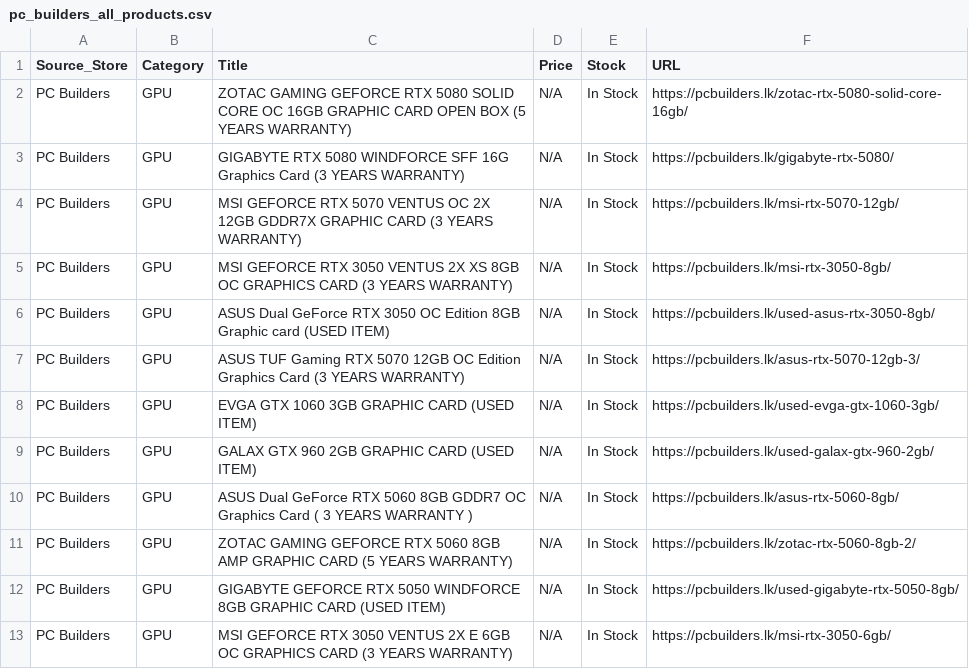
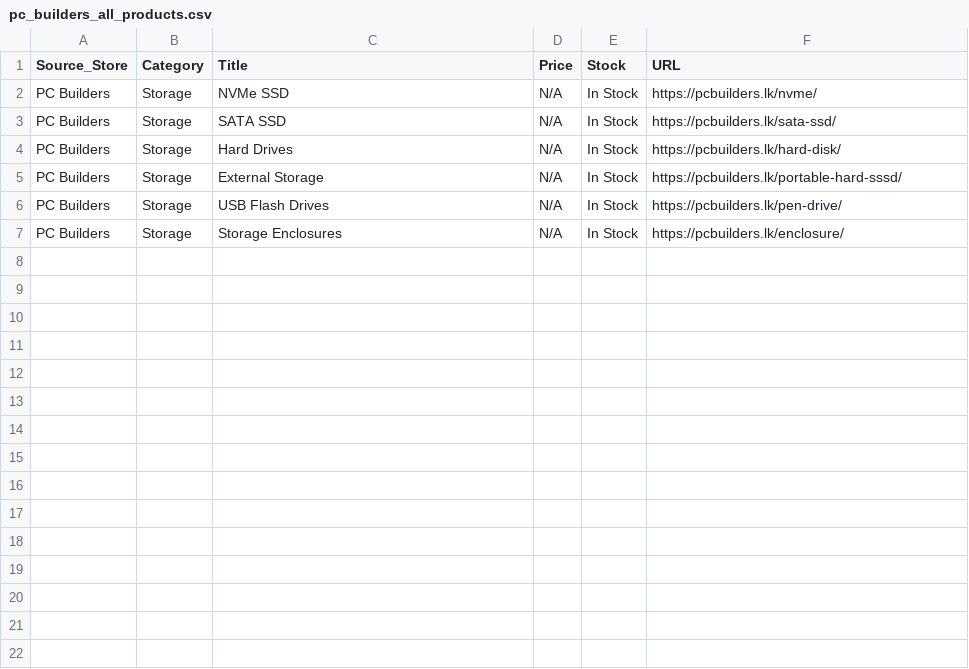
Before and after one commit to ChalanaDilshan/rig-recon, a CSV file: data/raw/pc_builders_all_products.csv, drawn as a sheet.

```diff
--- a/data/raw/pc_builders_all_products.csv
+++ b/data/raw/pc_builders_all_products.csv
@@ -1,13 +1,7 @@
 Source_Store,Category,Title,Price,Stock,URL
-PC Builders,GPU,ZOTAC GAMING GEFORCE RTX 5080 SOLID CORE OC 16GB GRAPHIC CARD OPEN BOX (5 YEARS WARRANTY),N/A,In Stock,https://pcbuilders.lk/zotac-rtx-5080-solid-core-16gb/
-PC Builders,GPU,GIGABYTE RTX 5080 WINDFORCE SFF 16G Graphics Card (3 YEARS WARRANTY),N/A,In Stock,https://pcbuilders.lk/gigabyte-rtx-5080/
-PC Builders,GPU,MSI GEFORCE RTX 5070 VENTUS OC 2X 12GB GDDR7X GRAPHIC CARD (3 YEARS WARRANTY),N/A,In Stock,https://pcbuilders.lk/msi-rtx-5070-12gb/
-PC Builders,GPU,MSI GEFORCE RTX 3050 VENTUS 2X XS 8GB OC GRAPHICS CARD (3 YEARS WARRANTY),N/A,In Stock,https://pcbuilders.lk/msi-rtx-3050-8gb/
-PC Builders,GPU,ASUS Dual GeForce RTX 3050 OC Edition 8GB Graphic card (USED ITEM),N/A,In Stock,https://pcbuilders.lk/used-asus-rtx-3050-8gb/
-PC Builders,GPU,ASUS TUF Gaming RTX 5070 12GB OC Edition Graphics Card (3 YEARS WARRANTY),N/A,In Stock,https://pcbuilders.lk/asus-rtx-5070-12gb-3/
-PC Builders,GPU,EVGA GTX 1060 3GB GRAPHIC CARD (USED ITEM),N/A,In Stock,https://pcbuilders.lk/used-evga-gtx-1060-3gb/
-PC Builders,GPU,GALAX GTX 960 2GB GRAPHIC CARD (USED ITEM),N/A,In Stock,https://pcbuilders.lk/used-galax-gtx-960-2gb/
-PC Builders,GPU,ASUS Dual GeForce RTX 5060 8GB GDDR7 OC Graphics Card ( 3 YEARS WARRANTY ),N/A,In Stock,https://pcbuilders.lk/asus-rtx-5060-8gb/
-PC Builders,GPU,ZOTAC GAMING GEFORCE RTX 5060 8GB AMP GRAPHIC CARD (5 YEARS WARRANTY),N/A,In Stock,https://pcbuilders.lk/zotac-rtx-5060-8gb-2/
-PC Builders,GPU,GIGABYTE GEFORCE RTX 5050 WINDFORCE 8GB GRAPHIC CARD (USED ITEM),N/A,In Stock,https://pcbuilders.lk/used-gigabyte-rtx-5050-8gb/
-PC Builders,GPU,MSI GEFORCE RTX 3050 VENTUS 2X E 6GB OC GRAPHICS CARD (3 YEARS WARRANTY),N/A,In Stock,https://pcbuilders.lk/msi-rtx-3050-6gb/
+PC Builders,Storage,NVMe SSD,N/A,In Stock,https://pcbuilders.lk/nvme/
+PC Builders,Storage,SATA SSD,N/A,In Stock,https://pcbuilders.lk/sata-ssd/
+PC Builders,Storage,Hard Drives,N/A,In Stock,https://pcbuilders.lk/hard-disk/
+PC Builders,Storage,External Storage,N/A,In Stock,https://pcbuilders.lk/portable-hard-sssd/
+PC Builders,Storage,USB Flash Drives,N/A,In Stock,https://pcbuilders.lk/pen-drive/
+PC Builders,Storage,Storage Enclosures,N/A,In Stock,https://pcbuilders.lk/enclosure/
```
Also changed, not shown: 4 other files.
